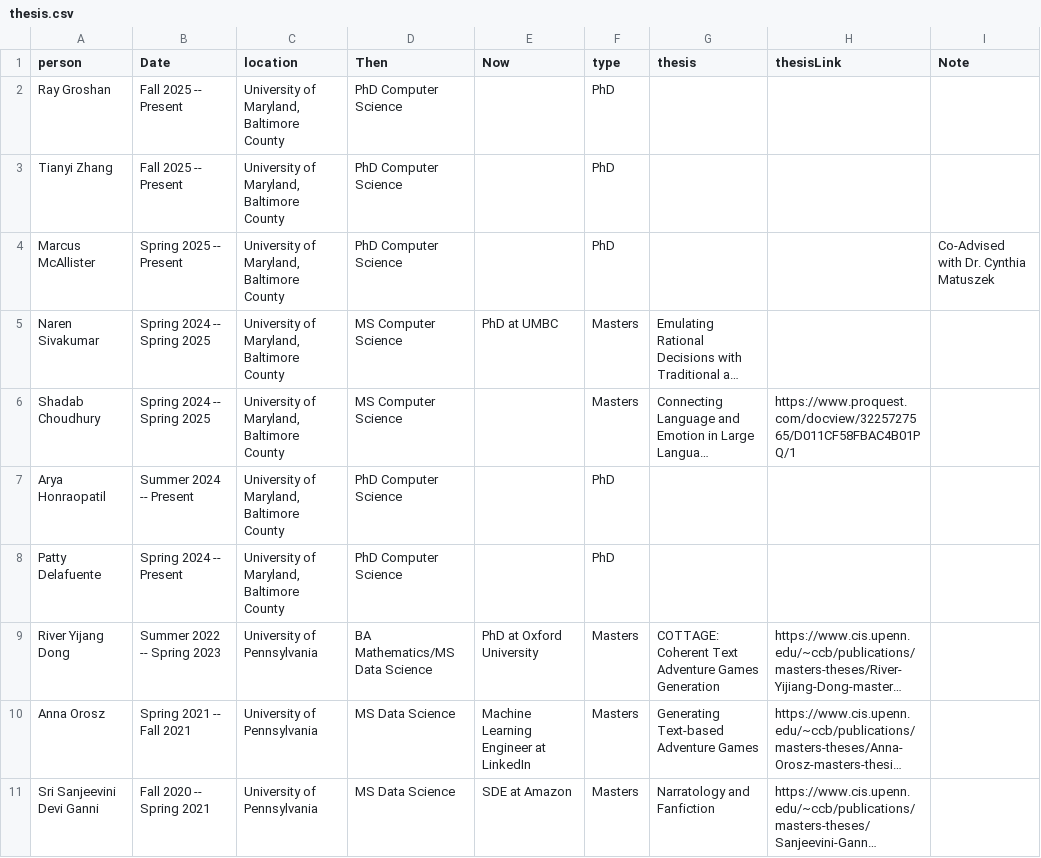
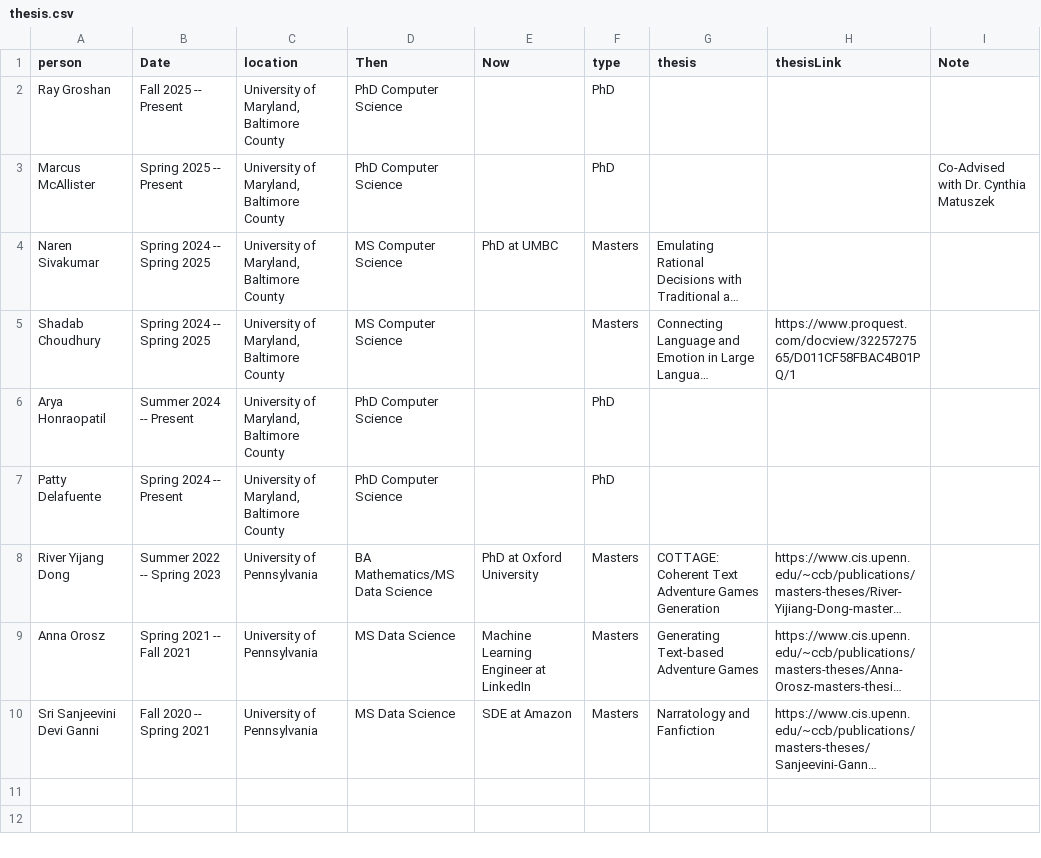
Before and after one commit to lara-martin/CV, a CSV file: cv/thesis.csv, drawn as a sheet; long unchanged cells end in …; the diff names each change by its address in the sheet, - before the commit and + after, or states it on an @@ line.

```diff
--- a/cv/thesis.csv
+++ b/cv/thesis.csv
-row 3: Tianyi Zhang | Fall 2025 -- Present | University of Maryland, Baltimore County | PhD Computer Science |  | PhD
```
Also changed, not shown: cv/committee.csv, cv/grants.csv, 7 other files.
